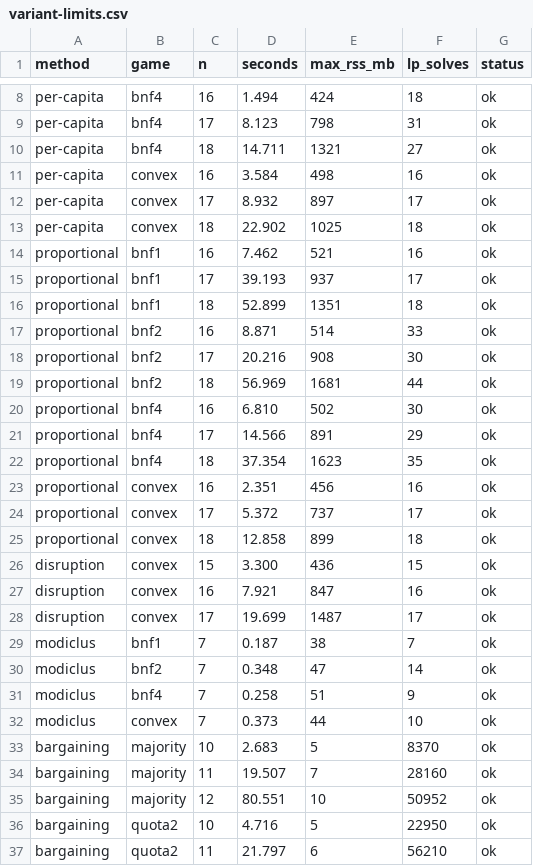
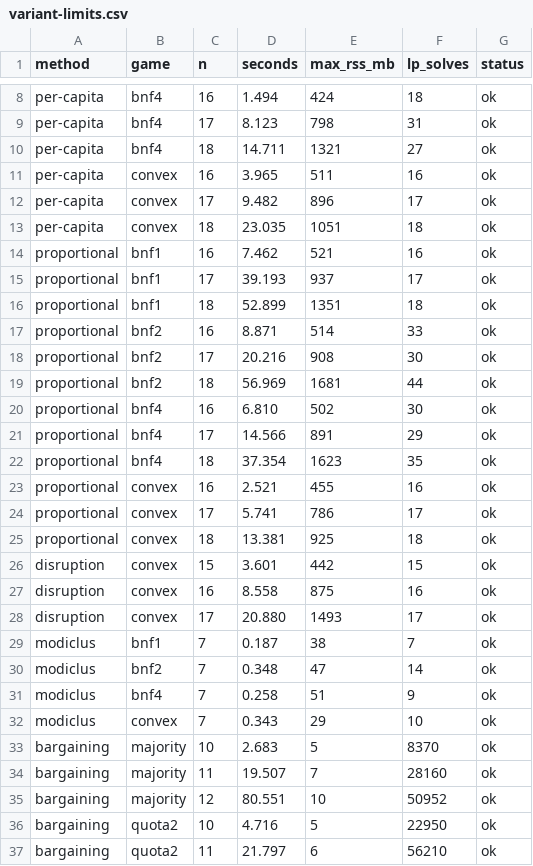
Before and after one commit to matsu7874/coopgame, a CSV file: data/bench/variant-limits.csv, drawn as a sheet; only a part is shown, gaps mark what is left out.

```diff
--- a/data/bench/variant-limits.csv
+++ b/data/bench/variant-limits.csv
@@ -10,5 +10,5 @@ per-capita,bnf4,17,8.123,798,31,ok
 per-capita,bnf4,18,14.711,1321,27,ok
-per-capita,convex,16,3.584,498,16,ok
-per-capita,convex,17,8.932,897,17,ok
-per-capita,convex,18,22.902,1025,18,ok
+per-capita,convex,16,3.965,511,16,ok
+per-capita,convex,17,9.482,896,17,ok
+per-capita,convex,18,23.035,1051,18,ok
 proportional,bnf1,16,7.462,521,16,ok
@@ -22,8 +22,8 @@ proportional,bnf4,17,14.566,891,29,ok
 proportional,bnf4,18,37.354,1623,35,ok
-proportional,convex,16,2.351,456,16,ok
-proportional,convex,17,5.372,737,17,ok
-proportional,convex,18,12.858,899,18,ok
-disruption,convex,15,3.300,436,15,ok
-disruption,convex,16,7.921,847,16,ok
-disruption,convex,17,19.699,1487,17,ok
+proportional,convex,16,2.521,455,16,ok
+proportional,convex,17,5.741,786,17,ok
+proportional,convex,18,13.381,925,18,ok
+disruption,convex,15,3.601,442,15,ok
+disruption,convex,16,8.558,875,16,ok
+disruption,convex,17,20.880,1493,17,ok
 modiclus,bnf1,7,0.187,38,7,ok
@@ -31,3 +31,3 @@ modiclus,bnf2,7,0.348,47,14,ok
 modiclus,bnf4,7,0.258,51,9,ok
-modiclus,convex,7,0.373,44,10,ok
+modiclus,convex,7,0.343,29,10,ok
 bargaining,majority,10,2.683,5,8370,ok
```
Also changed, not shown: data/analysis/assumption-study.csv, data/analysis/tolerance-study.csv, 11 other files.
